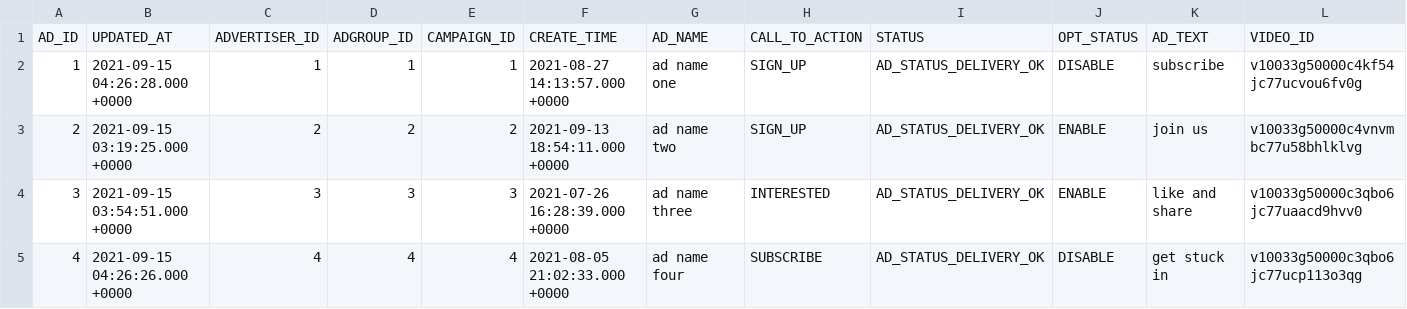
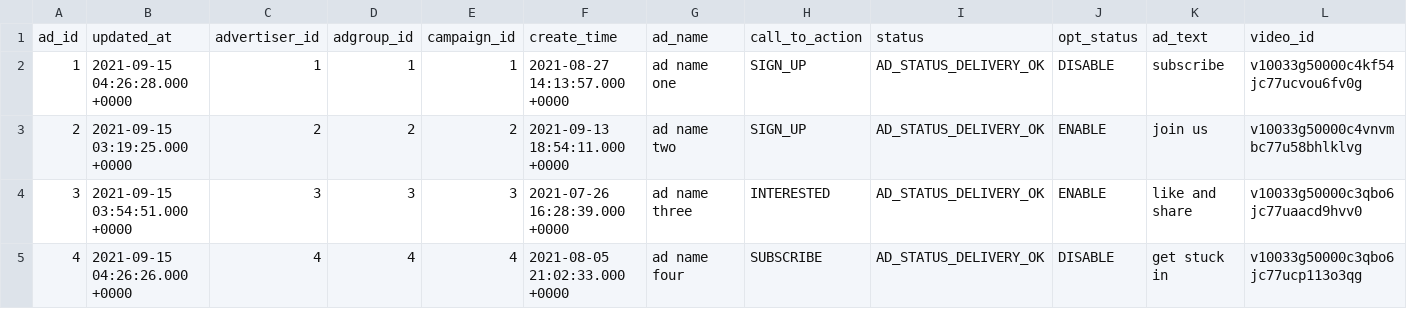
Before and after one commit to fivetran/dbt_ad_reporting, a CSV file: integration_tests/data/tiktok_ad_history_data.csv, drawn as a sheet; only a part is shown; removed rows and columns are numbered as before the commit, all else as after; rows hold the shown columns only; the diff names each change by its address in the sheet, - before the commit and + after, or states it on an @@ line.

```diff
--- a/integration_tests/data/tiktok_ad_history_data.csv
+++ b/integration_tests/data/tiktok_ad_history_data.csv
-row 1: AD_ID | UPDATED_AT | ADVERTISER_ID | ADGROUP_ID | CAMPAIGN_ID | CREATE_TIME | AD_NAME | CALL_TO_ACTION | STATUS | OPT_STATUS | AD_TEXT | VIDEO_ID
+row 1: ad_id | updated_at | advertiser_id | adgroup_id | campaign_id | create_time | ad_name | call_to_action | status | opt_status | ad_text | video_id
```
Also changed, not shown: integration_tests/data/tiktok_ad_report_hourly_data.csv, integration_tests/data/tiktok_adgroup_history_data.csv, 7 other files.
